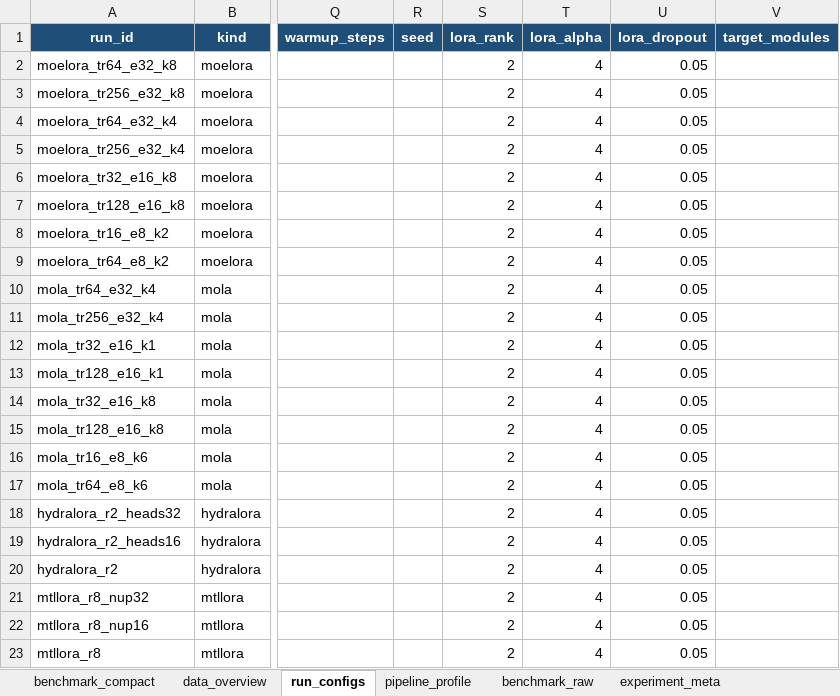
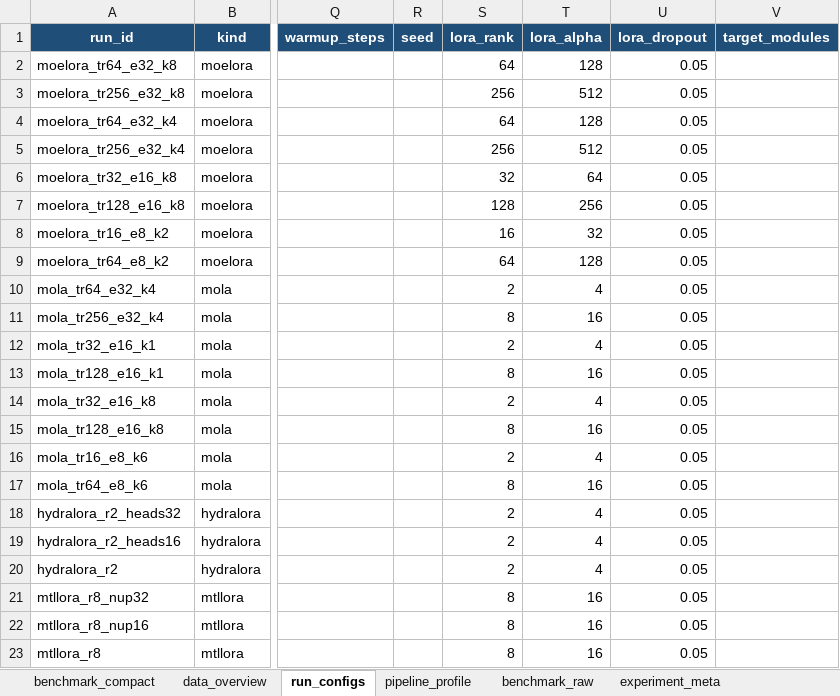
Before and after one commit to dice-group/moe-study, an Excel workbook: result_analysis/reports/moe_study/moe_study_mixed_followup.xlsx, sheet run_configs, drawn as a sheet; only a part is shown, gaps mark what is left out; values as stored, in another font and other column widths than the file's, no borders; the diff names each change by its address in the sheet, - before the commit and + after, or states it on an @@ line.

Commit message:
fixed workbook rank/alpha metadata

```diff
--- a/result_analysis/reports/moe_study/moe_study_mixed_followup.xlsx (sheet run_configs)
+++ b/result_analysis/reports/moe_study/moe_study_mixed_followup.xlsx (sheet run_configs)
-S2 (lora_rank): 2
+S2 (lora_rank): 64
-T2 (lora_alpha): 4
+T2 (lora_alpha): 128
-S3 (lora_rank): 2
+S3 (lora_rank): 256
-T3 (lora_alpha): 4
+T3 (lora_alpha): 512
-S4 (lora_rank): 2
+S4 (lora_rank): 64
-T4 (lora_alpha): 4
+T4 (lora_alpha): 128
-S5 (lora_rank): 2
+S5 (lora_rank): 256
-T5 (lora_alpha): 4
+T5 (lora_alpha): 512
-S6 (lora_rank): 2
+S6 (lora_rank): 32
-T6 (lora_alpha): 4
+T6 (lora_alpha): 64
-S7 (lora_rank): 2
+S7 (lora_rank): 128
-T7 (lora_alpha): 4
+T7 (lora_alpha): 256
-S8 (lora_rank): 2
+S8 (lora_rank): 16
-T8 (lora_alpha): 4
+T8 (lora_alpha): 32
-S9 (lora_rank): 2
+S9 (lora_rank): 64
-T9 (lora_alpha): 4
+T9 (lora_alpha): 128
-S11 (lora_rank): 2
+S11 (lora_rank): 8
-T11 (lora_alpha): 4
+T11 (lora_alpha): 16
-S13 (lora_rank): 2
+S13 (lora_rank): 8
-T13 (lora_alpha): 4
+T13 (lora_alpha): 16
-S15 (lora_rank): 2
+S15 (lora_rank): 8
-T15 (lora_alpha): 4
+T15 (lora_alpha): 16
-S17 (lora_rank): 2
+S17 (lora_rank): 8
-T17 (lora_alpha): 4
+T17 (lora_alpha): 16
-S21:S23 (lora_rank): 2
+S21:S23 (lora_rank): 8
-T21:T23 (lora_alpha): 4
+T21:T23 (lora_alpha): 16
```
Also changed, not shown: result_analysis/reports/moe_study/moe_study_final_200_languages_2026-07-25.xlsx, result_analysis/reports/moe_study/moe_study_final_96_languages_2026-07-25.xlsx, 2 other files.
